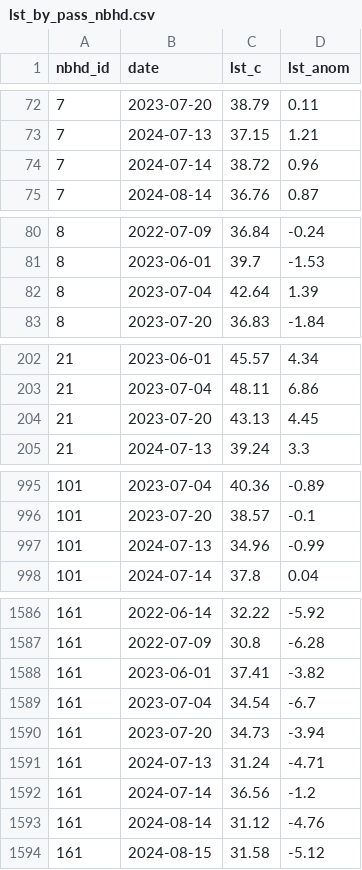
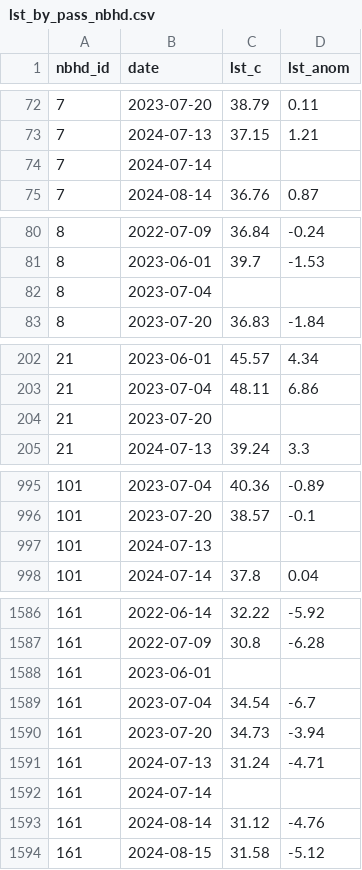
Before and after one commit to vrraiv/sixfigures, a CSV file: pipeline/trees/lst_by_pass_nbhd.csv, drawn as a sheet; only a part is shown, gaps mark what is left out; the diff covers the shown part only.

```diff
--- a/pipeline/trees/lst_by_pass_nbhd.csv
+++ b/pipeline/trees/lst_by_pass_nbhd.csv
@@ -73,3 +73,3 @@ nbhd_id,date,lst_c,lst_anom
 7,2024-07-13,37.15,1.21
-7,2024-07-14,38.72,0.96
+7,2024-07-14,,
 7,2024-08-14,36.76,0.87
@@ -81,3 +81,3 @@ nbhd_id,date,lst_c,lst_anom
 8,2023-06-01,39.7,-1.53
-8,2023-07-04,42.64,1.39
+8,2023-07-04,,
 8,2023-07-20,36.83,-1.84
@@ -203,3 +203,3 @@ nbhd_id,date,lst_c,lst_anom
 21,2023-07-04,48.11,6.86
-21,2023-07-20,43.13,4.45
+21,2023-07-20,,
 21,2024-07-13,39.24,3.3
@@ -996,3 +996,3 @@ nbhd_id,date,lst_c,lst_anom
 101,2023-07-20,38.57,-0.1
-101,2024-07-13,34.96,-0.99
+101,2024-07-13,,
 101,2024-07-14,37.8,0.04
@@ -1587,3 +1587,3 @@ nbhd_id,date,lst_c,lst_anom
 161,2022-07-09,30.8,-6.28
-161,2023-06-01,37.41,-3.82
+161,2023-06-01,,
 161,2023-07-04,34.54,-6.7
@@ -1591,3 +1591,3 @@ nbhd_id,date,lst_c,lst_anom
 161,2024-07-13,31.24,-4.71
-161,2024-07-14,36.56,-1.2
+161,2024-07-14,,
 161,2024-08-14,31.12,-4.76
```
Also changed, not shown: 32 edited cells elsewhere in this file, pipeline/trees/by_nbhd.csv, 6 other files.
